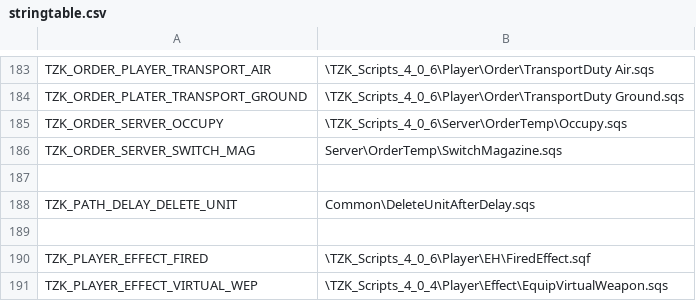
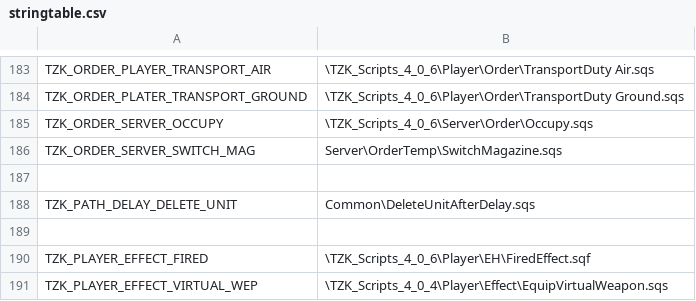
Before and after one commit to TZKdeveloperIF/Project-TZK-Since2.12, a CSV file: MPMissions/General Scripts in Mission/stringtable.csv, drawn as a sheet; only a part is shown, gaps mark what is left out.

Commit message:
[4.0.6.18][Bugfix] Occupy script path error; Server shoot target distribution logic error; Art support throwing RKG-3M

```diff
--- a/MPMissions/General Scripts in Mission/stringtable.csv
+++ b/MPMissions/General Scripts in Mission/stringtable.csv
@@ -184,3 +184,3 @@ TZK_ORDER_PLAYER_TRANSPORT_AIR, "\TZK_Scripts_4_0_6\Player\Order\TransportDuty A
 TZK_ORDER_PLATER_TRANSPORT_GROUND, "\TZK_Scripts_4_0_6\Player\Order\TransportDuty Ground.sqs"
-TZK_ORDER_SERVER_OCCUPY, "\TZK_Scripts_4_0_6\Server\OrderTemp\Occupy.sqs"
+TZK_ORDER_SERVER_OCCUPY, "\TZK_Scripts_4_0_6\Server\Order\Occupy.sqs"
 TZK_ORDER_SERVER_SWITCH_MAG, "Server\OrderTemp\SwitchMagazine.sqs"
```
Also changed, not shown: 4 other files.
